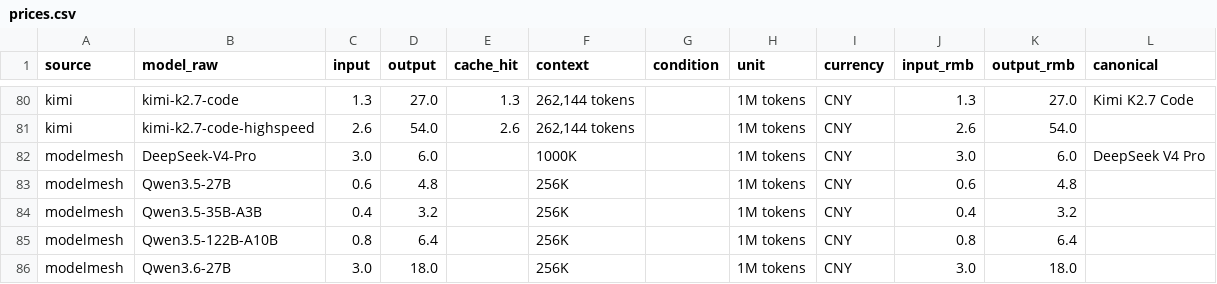
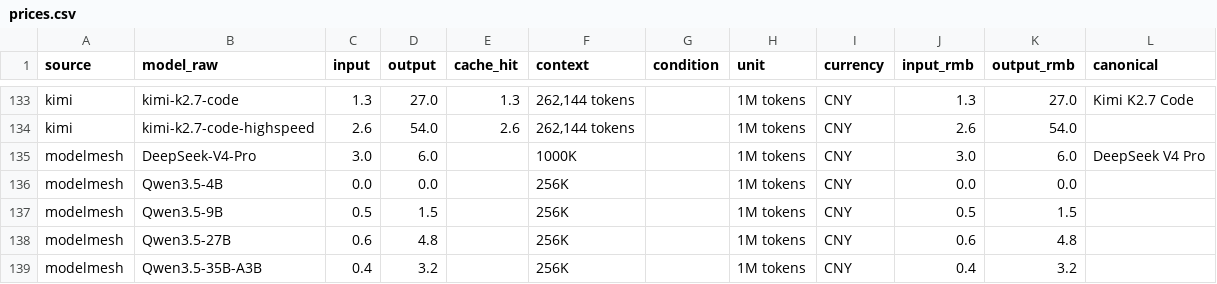
Before and after one commit to lzc0403/token-pricing-scraper, a CSV file: data/prices.csv, drawn as a sheet; only a part is shown, gaps mark what is left out; the shorter side is filled out with more unchanged rows; the diff covers the shown part only.

```diff
--- a/data/prices.csv
+++ b/data/prices.csv
@@ -82,2 +135,4 @@ kimi,kimi-k2.7-code-highspeed,2.6,54.0,2.6,"262,144 tokens",,1M tokens,CNY,2.6,5
 modelmesh,DeepSeek-V4-Pro,3.0,6.0,,1000K,,1M tokens,CNY,3.0,6.0,DeepSeek V4 Pro
+modelmesh,Qwen3.5-4B,0.0,0.0,,256K,,1M tokens,CNY,0.0,0.0,
+modelmesh,Qwen3.5-9B,0.5,1.5,,256K,,1M tokens,CNY,0.5,1.5,
 modelmesh,Qwen3.5-27B,0.6,4.8,,256K,,1M tokens,CNY,0.6,4.8,
```
Also changed, not shown: 54 moved rows and 27 edited cells elsewhere in this file, data/watchlist.csv, 11 other files.
